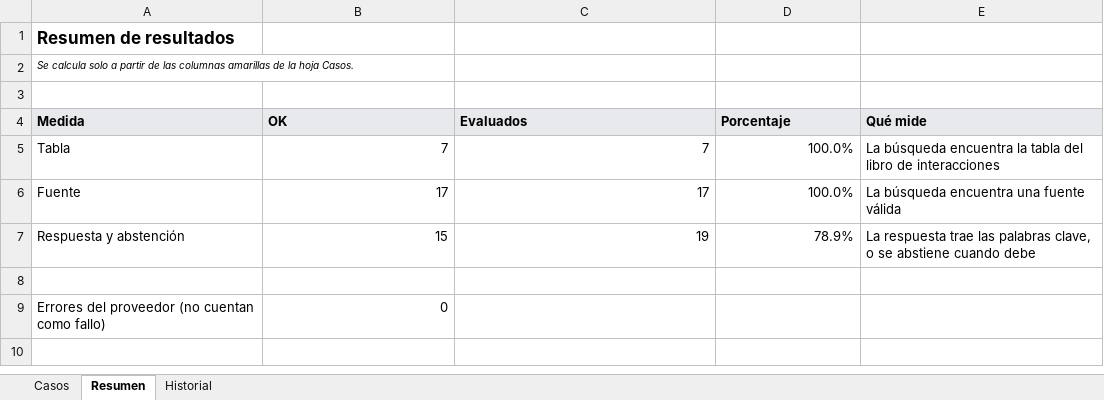
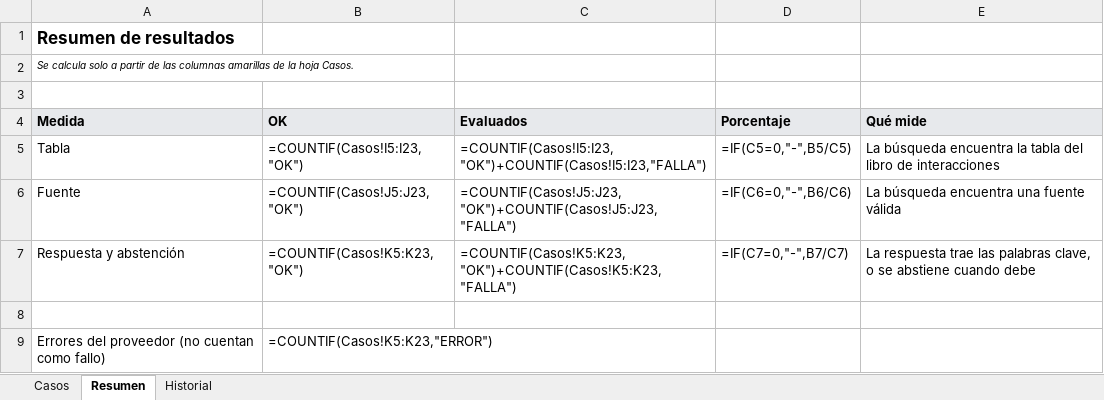
Before and after one commit to loz-perez/NeuroClerk, an Excel workbook: casos_de_prueba_NeuroClerk.xlsx, sheet Resumen, drawn as a sheet; values as stored, in another font and other column widths than the file's, no borders; formulas without a stored value are shown as written; the diff names each change by its address in the sheet, - before the commit and + after, or states it on an @@ line.

```diff
--- a/casos_de_prueba_NeuroClerk.xlsx (sheet Resumen)
+++ b/casos_de_prueba_NeuroClerk.xlsx (sheet Resumen)
-B5 (OK): 7
+B5 (OK): =COUNTIF(Casos!I5:I23,"OK")
-C5 (Evaluados): 7
+C5 (Evaluados): =COUNTIF(Casos!I5:I23,"OK")+COUNTIF(Casos!I5:I23,"FALLA")
-D5 (Porcentaje): 100.0%
+D5 (Porcentaje): =IF(C5=0,"-",B5/C5)
-B6 (OK): 17
+B6 (OK): =COUNTIF(Casos!J5:J23,"OK")
-C6 (Evaluados): 17
+C6 (Evaluados): =COUNTIF(Casos!J5:J23,"OK")+COUNTIF(Casos!J5:J23,"FALLA")
-D6 (Porcentaje): 100.0%
+D6 (Porcentaje): =IF(C6=0,"-",B6/C6)
-B7 (OK): 15
+B7 (OK): =COUNTIF(Casos!K5:K23,"OK")
-C7 (Evaluados): 19
+C7 (Evaluados): =COUNTIF(Casos!K5:K23,"OK")+COUNTIF(Casos!K5:K23,"FALLA")
-D7 (Porcentaje): 78.9%
+D7 (Porcentaje): =IF(C7=0,"-",B7/C7)
-B9 (OK): 0
+B9 (OK): =COUNTIF(Casos!K5:K23,"ERROR")
```
Also changed, not shown: sheet Casos, sheet Historial, 7 other files.
